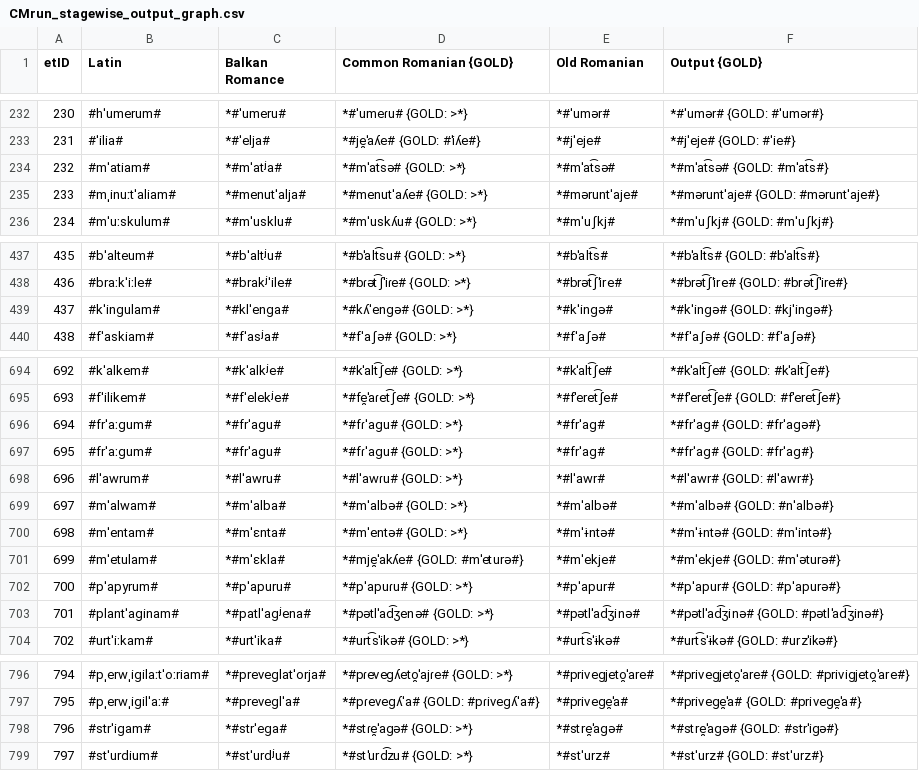
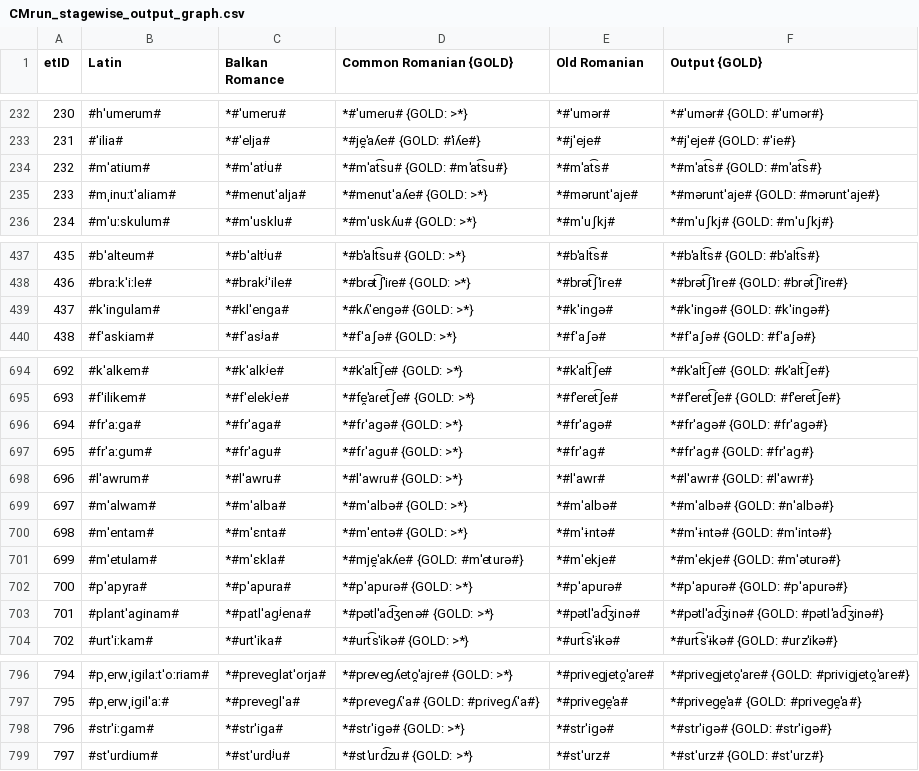
Before and after one commit to clmarr/romanian-cfr, a CSV file: CMrun/CMrun_stagewise_output_graph.csv, drawn as a sheet; only a part is shown, gaps mark what is left out; the diff covers the shown part only.

```diff
--- a/CMrun/CMrun_stagewise_output_graph.csv
+++ b/CMrun/CMrun_stagewise_output_graph.csv
@@ -233,3 +233,3 @@ etID  | Latin | Balkan Romance | Common Romanian {GOLD} | Old Romanian | Output
 231    | #ˈilia# | *#ˈelja# | *#je̯ˈaʎe# {GOLD: #ˈiʎe#} | *#jˈeje# | *#jˈeje# {GOLD: #ˈie#}
-232    | #mˈatiam# | *#mˈatʲa# | *#mˈat͡sə# {GOLD: >*} | *#mˈat͡sə# | *#mˈat͡sə# {GOLD: #mˈat͡s#}
+232    | #mˈatium# | *#mˈatʲu# | *#mˈat͡su# {GOLD: #mˈat͡su#} | *#mˈat͡s# | *#mˈat͡s# {GOLD: #mˈat͡s#}
 233    | #mˌinuːtˈaliam# | *#menutˈalja# | *#menutˈaʎe# {GOLD: >*} | *#məruntˈaje# | *#məruntˈaje# {GOLD: #məruntˈaje#}
@@ -438,3 +438,3 @@ etID  | Latin | Balkan Romance | Common Romanian {GOLD} | Old Romanian | Output
 436    | #braːkˈiːle# | *#brakʲˈile# | *#bɾət͡ʃˈiɾe# {GOLD: >*} | *#brət͡ʃˈire# | *#brət͡ʃˈire# {GOLD: #brət͡ʃˈire#}
-437    | #kˈinɡulam# | *#klˈenɡa# | *#kʎˈenɡə# {GOLD: >*} | *#kˈinɡə# | *#kˈinɡə# {GOLD: #kjˈinɡə#}
+437    | #kˈinɡulam# | *#klˈenɡa# | *#kʎˈenɡə# {GOLD: >*} | *#kˈinɡə# | *#kˈinɡə# {GOLD: #kˈinɡə#}
 438    | #fˈaskiam# | *#fˈasʲa# | *#fˈaʃə# {GOLD: >*} | *#fˈaʃə# | *#fˈaʃə# {GOLD: #fˈaʃə#}
@@ -695,3 +695,3 @@ etID  | Latin | Balkan Romance | Common Romanian {GOLD} | Old Romanian | Output
 693    | #fˈilikem# | *#fˈelekʲe# | *#fe̯ˈaɾet͡ʃe# {GOLD: >*} | *#fˈeret͡ʃe# | *#fˈeret͡ʃe# {GOLD: #fˈeret͡ʃe#}
-694    | #frˈaːɡum# | *#frˈaɡu# | *#fɾˈaɡu# {GOLD: >*} | *#frˈaɡ# | *#frˈaɡ# {GOLD: #frˈaɡə#}
+694    | #frˈaːɡa# | *#frˈaɡa# | *#fɾˈaɡə# {GOLD: >*} | *#frˈaɡə# | *#frˈaɡə# {GOLD: #frˈaɡə#}
 695    | #frˈaːɡum# | *#frˈaɡu# | *#fɾˈaɡu# {GOLD: >*} | *#frˈaɡ# | *#frˈaɡ# {GOLD: #frˈaɡ#}
@@ -701,3 +701,3 @@ etID  | Latin | Balkan Romance | Common Romanian {GOLD} | Old Romanian | Output
 699    | #mˈetulam# | *#mˈɛkla# | *#mje̯ˈakʎe# {GOLD: #mˈeturə#} | *#mˈekje# | *#mˈekje# {GOLD: #mˈəturə#}
-700    | #pˈapyrum# | *#pˈapuru# | *#pˈapuɾu# {GOLD: >*} | *#pˈapur# | *#pˈapur# {GOLD: #pˈapurə#}
+700    | #pˈapyra# | *#pˈapura# | *#pˈapuɾə# {GOLD: >*} | *#pˈapurə# | *#pˈapurə# {GOLD: #pˈapurə#}
 701    | #plantˈaɡinam# | *#patlˈaɡʲena# | *#pətlˈad͡ʒenə# {GOLD: >*} | *#pətlˈad͡ʒinə# | *#pətlˈad͡ʒinə# {GOLD: #pətlˈad͡ʒinə#}
@@ -797,3 +797,3 @@ etID  | Latin | Balkan Romance | Common Romanian {GOLD} | Old Romanian | Output
 795    | #pˌerwˌiɡilˈaː# | *#preveɡlˈa# | *#pɾeveɡʎˈa# {GOLD: #pɾiveɡʎˈa#} | *#priveɡe̯ˈa# | *#priveɡe̯ˈa# {GOLD: #priveɡe̯ˈa#}
-796    | #strˈiɡam# | *#strˈeɡa# | *#stɾe̯ˈaɡə# {GOLD: >*} | *#stre̯ˈaɡə# | *#stre̯ˈaɡə# {GOLD: #strˈiɡə#}
+796    | #strˈiːɡam# | *#strˈiɡa# | *#stɾˈiɡə# {GOLD: >*} | *#strˈiɡə# | *#strˈiɡə# {GOLD: #strˈiɡə#}
 797    | #stˈurdium# | *#stˈurdʲu# | *#stˈurd͡zu# {GOLD: >*} | *#stˈurz# | *#stˈurz# {GOLD: #stˈurz#}
```
Also changed, not shown: 1 edited cell elsewhere in this file, ARoLLAPS.csv, CMrun/CMrun_rulewise_output_graph.csv, 10 other files.
